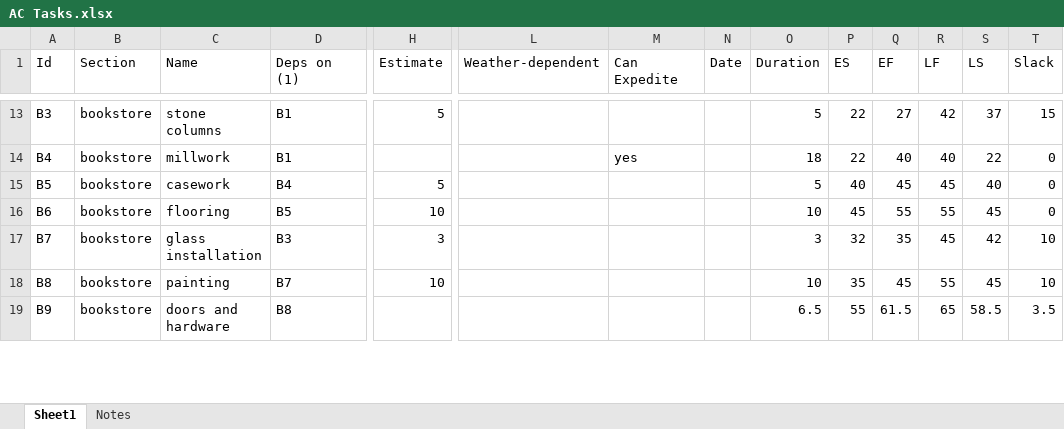
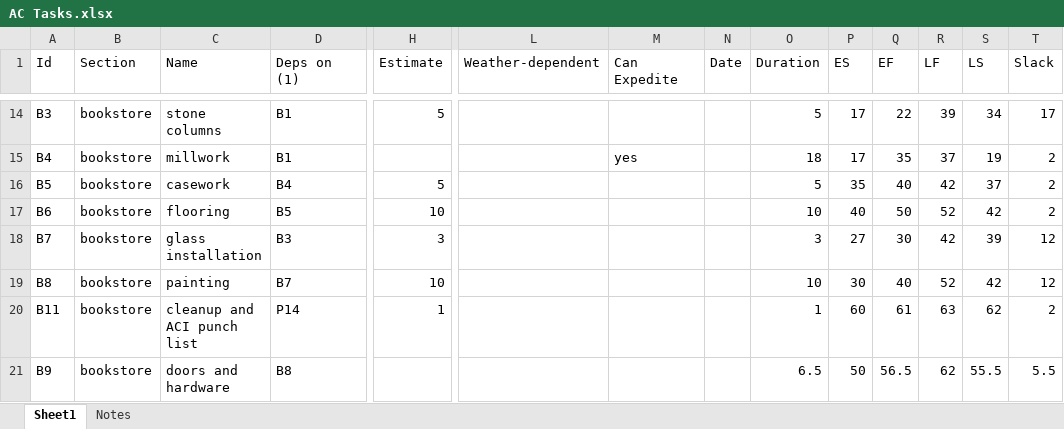
Before and after one commit to windmountain/american-constructors, an Excel workbook: AC Tasks.xlsx, sheet Sheet1, drawn as a sheet; only a part is shown, gaps mark what is left out; values as stored, in another font and other column widths than the file's, no borders; addresses are those after the commit; rows hold the shown columns only; the diff covers the shown part only; the diff names each change by its address in the sheet, - before the commit and + after, or states it on an @@ line.

Commit message:
Crash bookstore drywall, split up cleanup and ACI punch list

```diff
--- a/AC Tasks.xlsx (sheet Sheet1)
+++ b/AC Tasks.xlsx (sheet Sheet1)
-P14:P15 (ES): 22
+P14:P15 (ES): 17
-Q14 (EF): 27
+Q14 (EF): 22
-R14 (LF): 42
+R14 (LF): 39
-S14 (LS): 37
+S14 (LS): 34
-T14 (Slack): 15
+T14 (Slack): 17
-Q15 (EF): 40
+Q15 (EF): 35
-R15 (LF): 40
+R15 (LF): 37
-S15 (LS): 22
+S15 (LS): 19
-T15:T17 (Slack): 0
+T15:T17 (Slack): 2
-P16 (ES): 40
+P16 (ES): 35
-Q16 (EF): 45
+Q16 (EF): 40
-R16 (LF): 45
+R16 (LF): 42
-S16 (LS): 40
+S16 (LS): 37
-P17 (ES): 45
+P17 (ES): 40
-Q17 (EF): 55
+Q17 (EF): 50
-R17 (LF): 55
+R17 (LF): 52
-S17 (LS): 45
+S17 (LS): 42
-P18 (ES): 32
+P18 (ES): 27
-Q18 (EF): 35
+Q18 (EF): 30
-R18 (LF): 45
+R18 (LF): 42
-S18 (LS): 42
+S18 (LS): 39
-T18:T19 (Slack): 10
+T18:T19 (Slack): 12
-P19 (ES): 35
+P19 (ES): 30
-Q19 (EF): 45
+Q19 (EF): 40
-R19 (LF): 55
+R19 (LF): 52
-S19 (LS): 45
+S19 (LS): 42
+row 20: B11 | bookstore | cleanup and ACI punch list | P14 | 1 |  |  |  | 1 | 60 | 61 | 63 | 62 | 2
-P21 (ES): 55
+P21 (ES): 50
-Q21 (EF): 61.5
+Q21 (EF): 56.5
-R21 (LF): 65
+R21 (LF): 62
-S21 (LS): 58.5
+S21 (LS): 55.5
-T21 (Slack): 3.5
+T21 (Slack): 5.5
```
Also changed, not shown: 3 added rows and 185 edited cells elsewhere in this sheet, formulas that keep their value, 4 other files.
